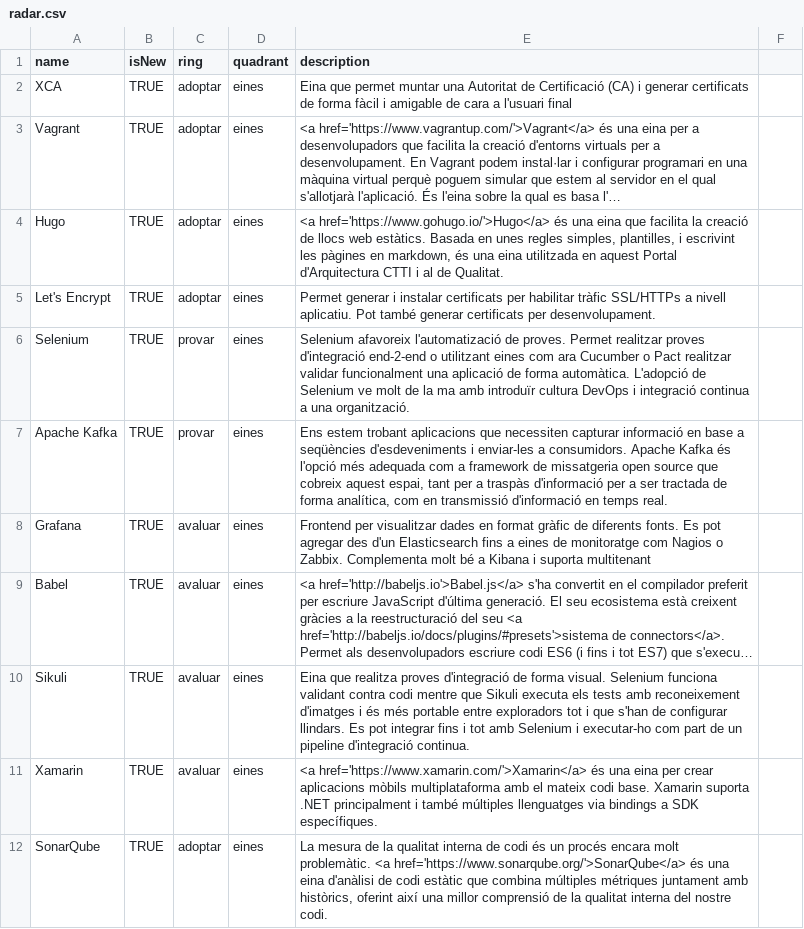
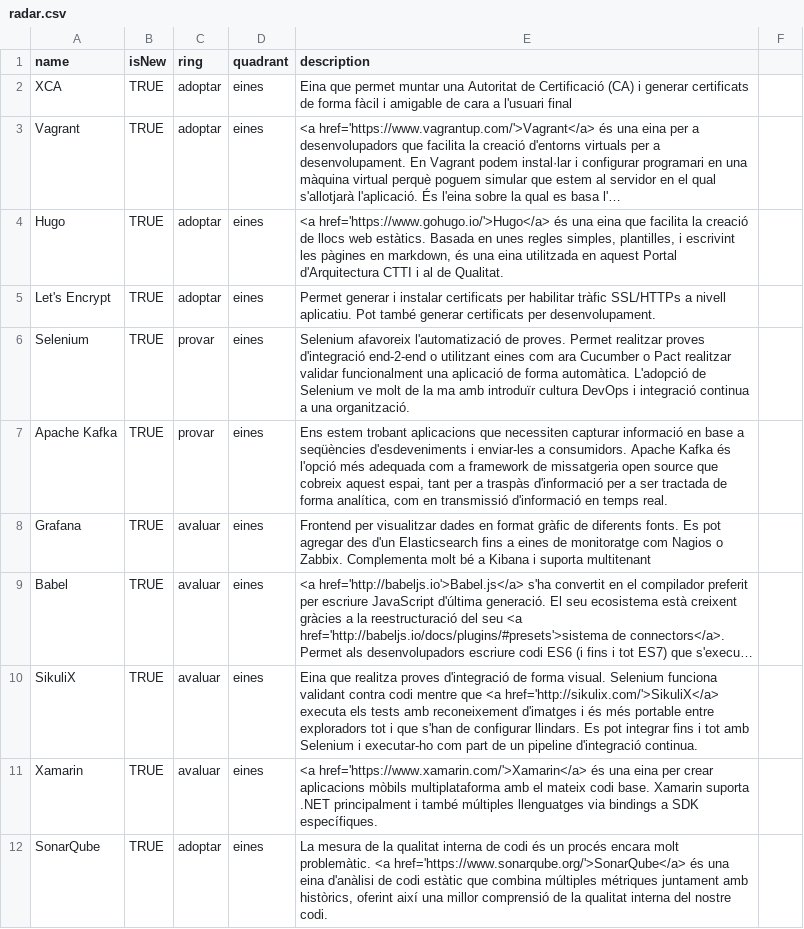
Before and after one commit to cs-canigo/radar, a CSV file: data/radar.csv, drawn as a sheet; only a part is shown; long unchanged cells end in …; the diff names each change by its address in the sheet, - before the commit and + after, or states it on an @@ line.

Commit message:
Update radar.csv

```diff
--- a/data/radar.csv
+++ b/data/radar.csv
-A10 (name): Sikuli
+A10 (name): SikuliX
-E10 (description): …mentre que Sikuli executa els…
+E10 (description): …mentre que <a href='http://sikulix.com/'>SikuliX</a> executa els…
```
